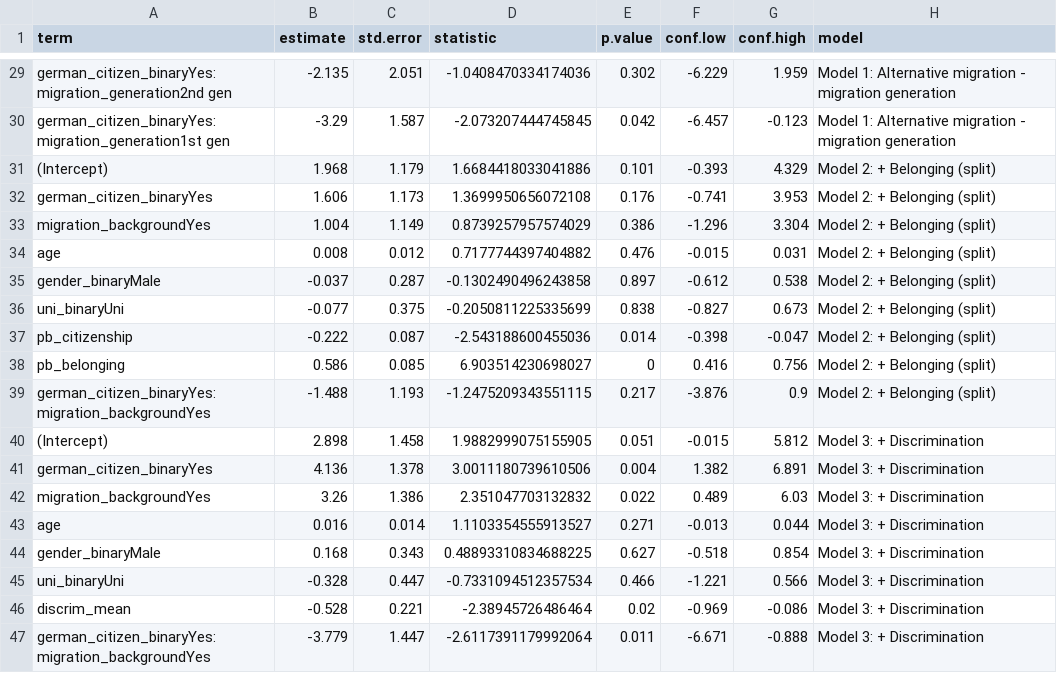
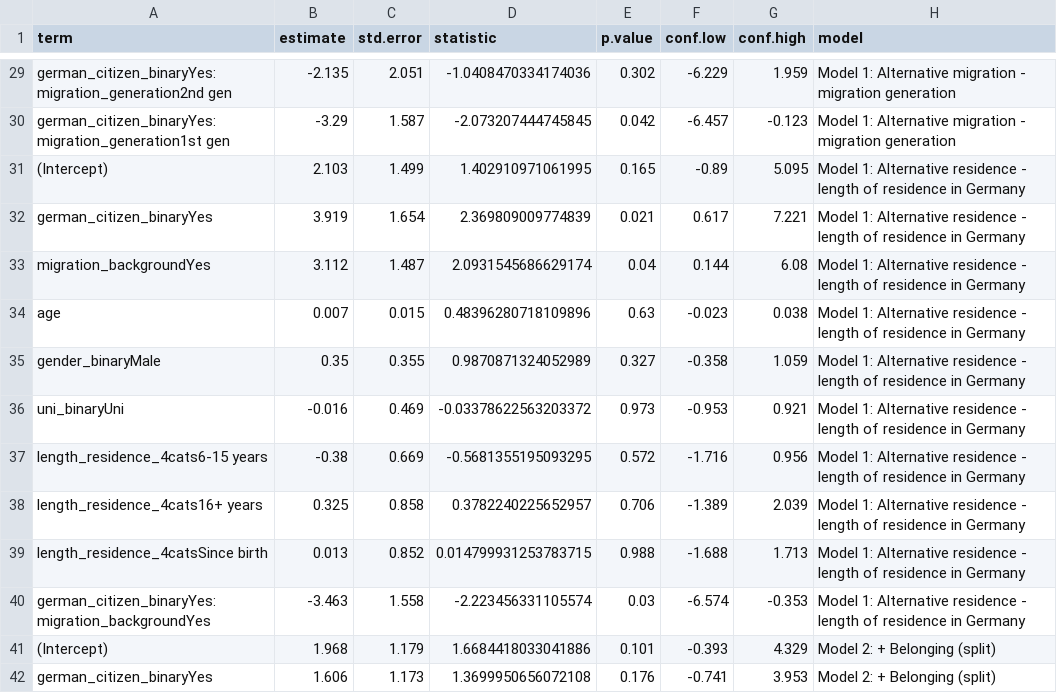
Before and after one commit to bobrit26/FROST-Statistical-Analysis, a CSV file: Regressions/Tables/regression_tidy_all.csv, drawn as a sheet; only a part is shown, gaps mark what is left out; the shorter side is filled out with more unchanged rows.

Commit message:
added length of residence to regression models

```diff
--- a/Regressions/Tables/regression_tidy_all.csv
+++ b/Regressions/Tables/regression_tidy_all.csv
@@ -30,2 +30,12 @@ german_citizen_binaryYes:migration_generation2nd gen,-2.135,2.051,-1.04084703341
 german_citizen_binaryYes:migration_generation1st gen,-3.29,1.587,-2.073207444745845,0.042,-6.457,-0.123,Model 1: Alternative migration - migration generation
+(Intercept),2.103,1.499,1.402910971061995,0.165,-0.89,5.095,Model 1: Alternative residence - length of residence in Germany
+german_citizen_binaryYes,3.919,1.654,2.369809009774839,0.021,0.617,7.221,Model 1: Alternative residence - length of residence in Germany
+migration_backgroundYes,3.112,1.487,2.0931545686629174,0.04,0.144,6.08,Model 1: Alternative residence - length of residence in Germany
+age,0.007,0.015,0.48396280718109896,0.63,-0.023,0.038,Model 1: Alternative residence - length of residence in Germany
+gender_binaryMale,0.35,0.355,0.9870871324052989,0.327,-0.358,1.059,Model 1: Alternative residence - length of residence in Germany
+uni_binaryUni,-0.016,0.469,-0.03378622563203372,0.973,-0.953,0.921,Model 1: Alternative residence - length of residence in Germany
+length_residence_4cats6-15 years,-0.38,0.669,-0.5681355195093295,0.572,-1.716,0.956,Model 1: Alternative residence - length of residence in Germany
+length_residence_4cats16+ years,0.325,0.858,0.3782240225652957,0.706,-1.389,2.039,Model 1: Alternative residence - length of residence in Germany
+length_residence_4catsSince birth,0.013,0.852,0.014799931253783715,0.988,-1.688,1.713,Model 1: Alternative residence - length of residence in Germany
+german_citizen_binaryYes:migration_backgroundYes,-3.463,1.558,-2.223456331105574,0.03,-6.574,-0.353,Model 1: Alternative residence - length of residence in Germany
 (Intercept),1.968,1.179,1.6684418033041886,0.101,-0.393,4.329,Model 2: + Belonging (split)
```
Also changed, not shown: Descriptives/Correlations/Tables/corr_selected_tidy_big.csv, data_frost_cleaned.csv, 30 other files.
